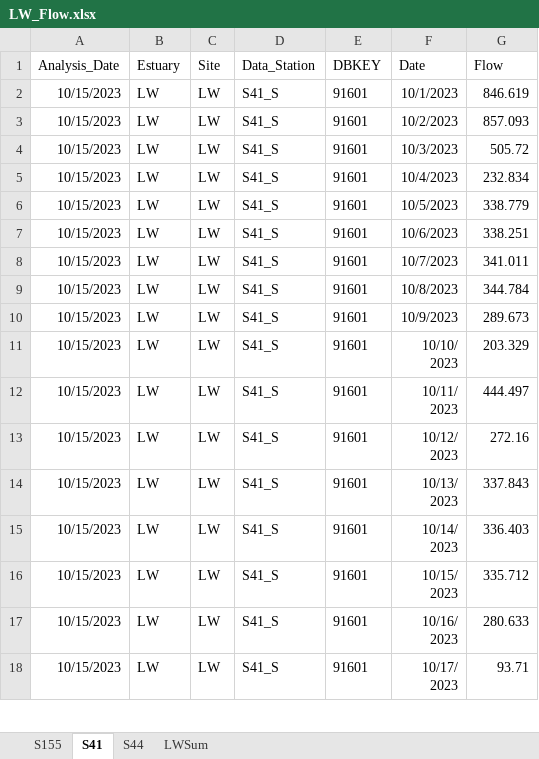
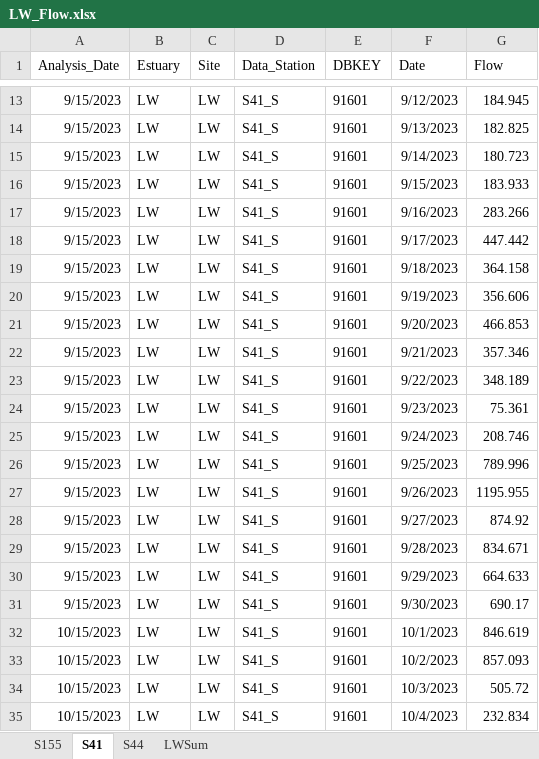
Before and after one commit to E-Levine/Oyster-Reports, an Excel workbook: DBHYDRO/Shared_data/LW_Flow.xlsx, sheet S41, drawn as a sheet; only a part is shown, gaps mark what is left out; the shorter side is filled out with more unchanged rows; values as stored, in another font and other column widths than the file's, no borders; the diff covers the shown part only; the diff names each change by its address in the sheet, - before the commit and + after, or states it on an @@ line.

```diff
--- a/DBHYDRO/Shared_data/LW_Flow.xlsx (sheet S41)
+++ b/DBHYDRO/Shared_data/LW_Flow.xlsx (sheet S41)
+row 13: 9/15/2023 | LW | LW | S41_S | 91601 | 9/12/2023 | 184.945
+row 14: 9/15/2023 | LW | LW | S41_S | 91601 | 9/13/2023 | 182.825
+row 15: 9/15/2023 | LW | LW | S41_S | 91601 | 9/14/2023 | 180.723
+row 16: 9/15/2023 | LW | LW | S41_S | 91601 | 9/15/2023 | 183.933
+row 17: 9/15/2023 | LW | LW | S41_S | 91601 | 9/16/2023 | 283.266
+row 18: 9/15/2023 | LW | LW | S41_S | 91601 | 9/17/2023 | 447.442
+row 19: 9/15/2023 | LW | LW | S41_S | 91601 | 9/18/2023 | 364.158
+row 20: 9/15/2023 | LW | LW | S41_S | 91601 | 9/19/2023 | 356.606
+row 21: 9/15/2023 | LW | LW | S41_S | 91601 | 9/20/2023 | 466.853
+row 22: 9/15/2023 | LW | LW | S41_S | 91601 | 9/21/2023 | 357.346
+row 23: 9/15/2023 | LW | LW | S41_S | 91601 | 9/22/2023 | 348.189
+row 24: 9/15/2023 | LW | LW | S41_S | 91601 | 9/23/2023 | 75.361
+row 25: 9/15/2023 | LW | LW | S41_S | 91601 | 9/24/2023 | 208.746
+row 26: 9/15/2023 | LW | LW | S41_S | 91601 | 9/25/2023 | 789.996
+row 27: 9/15/2023 | LW | LW | S41_S | 91601 | 9/26/2023 | 1195.955
+row 28: 9/15/2023 | LW | LW | S41_S | 91601 | 9/27/2023 | 874.92
+row 29: 9/15/2023 | LW | LW | S41_S | 91601 | 9/28/2023 | 834.671
+row 30: 9/15/2023 | LW | LW | S41_S | 91601 | 9/29/2023 | 664.633
+row 31: 9/15/2023 | LW | LW | S41_S | 91601 | 9/30/2023 | 690.17
```
Also changed, not shown: 11 added rows elsewhere in this sheet, sheet S155, sheet LWSum, sheet S44, PBC/Data/F5595_Stations.xlsx, 3 other files.
